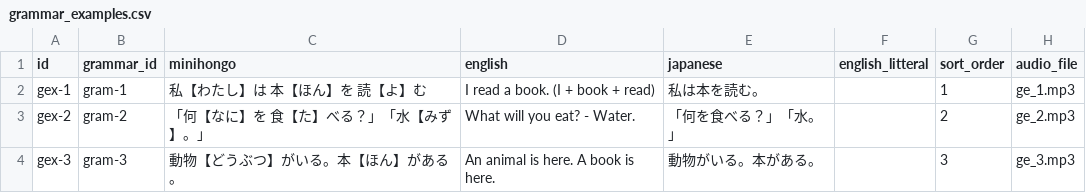
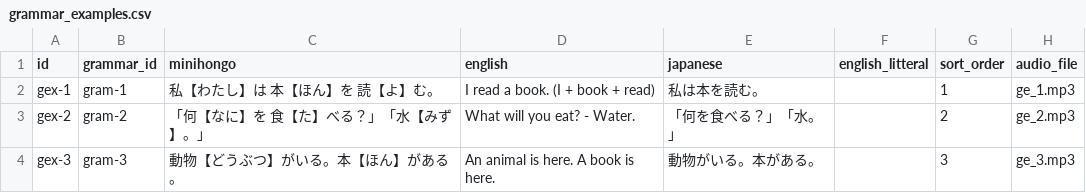
Before and after one commit to KakkoiDev/minihongo, a CSV file: data/grammar_examples.csv, drawn as a sheet; only a part is shown.

```diff
--- a/data/grammar_examples.csv
+++ b/data/grammar_examples.csv
@@ -1,3 +1,3 @@
 id,grammar_id,minihongo,english,japanese,english_litteral,sort_order,audio_file
-gex-1,gram-1,私【わたし】は 本【ほん】を 読【よ】む,I read a book. (I + book + read),私は本を読む。,,1,ge_1.mp3
+gex-1,gram-1,私【わたし】は 本【ほん】を 読【よ】む。,I read a book. (I + book + read),私は本を読む。,,1,ge_1.mp3
 gex-2,gram-2,「何【なに】を 食【た】べる？」「水【みず】。」,What will you eat? - Water.,「何を食べる？」「水。」,,2,ge_2.mp3
```
Also changed, not shown: 2 other files.
